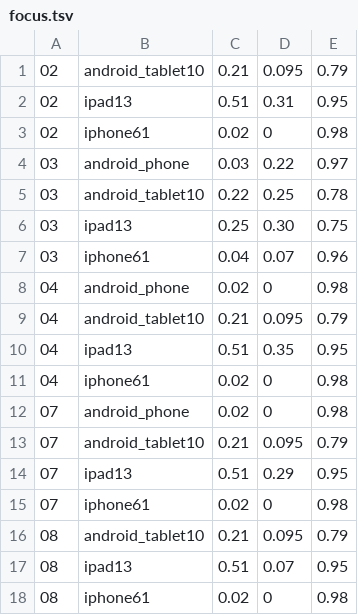
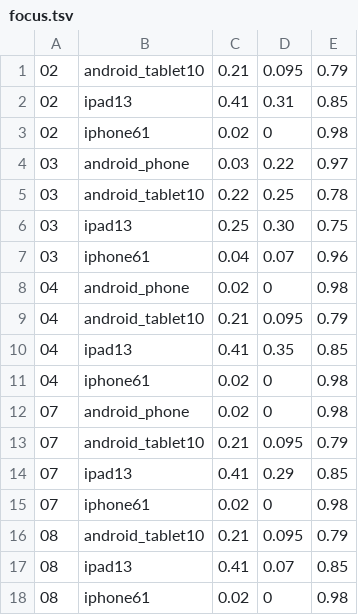
Before and after one commit to c4u-tech/c4u-telinhasegura-platform, a TSV file: app/store_screens/focus.tsv, drawn as a sheet.

```diff
--- a/app/store_screens/focus.tsv
+++ b/app/store_screens/focus.tsv
@@ -1,3 +1,3 @@
 02	android_tablet10	0.21	0.095	0.79
-02	ipad13	0.51	0.31	0.95
+02	ipad13	0.41	0.31	0.85
 02	iphone61	0.02	0	0.98
@@ -9,3 +9,3 @@
 04	android_tablet10	0.21	0.095	0.79
-04	ipad13	0.51	0.35	0.95
+04	ipad13	0.41	0.35	0.85
 04	iphone61	0.02	0	0.98
@@ -13,6 +13,6 @@
 07	android_tablet10	0.21	0.095	0.79
-07	ipad13	0.51	0.29	0.95
+07	ipad13	0.41	0.29	0.85
 07	iphone61	0.02	0	0.98
 08	android_tablet10	0.21	0.095	0.79
-08	ipad13	0.51	0.07	0.95
+08	ipad13	0.41	0.07	0.85
 08	iphone61	0.02	0	0.98
```
Also changed, not shown: 40 other files.
